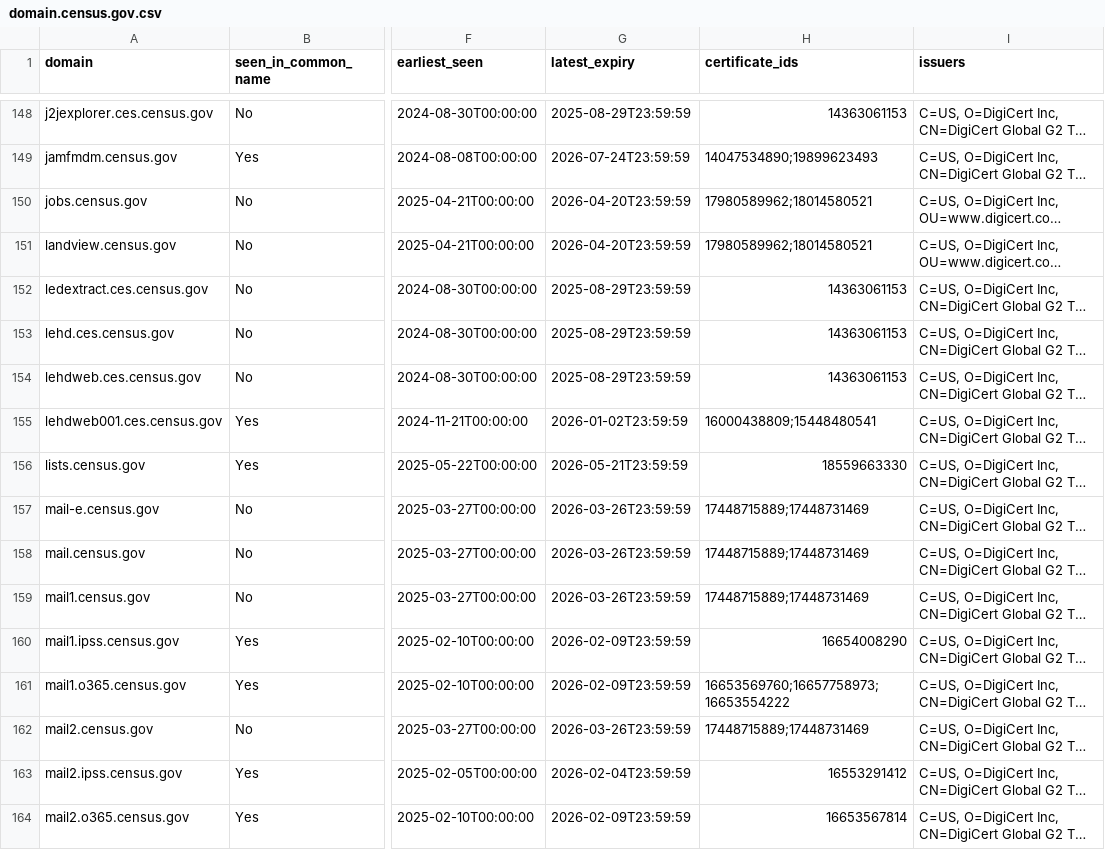
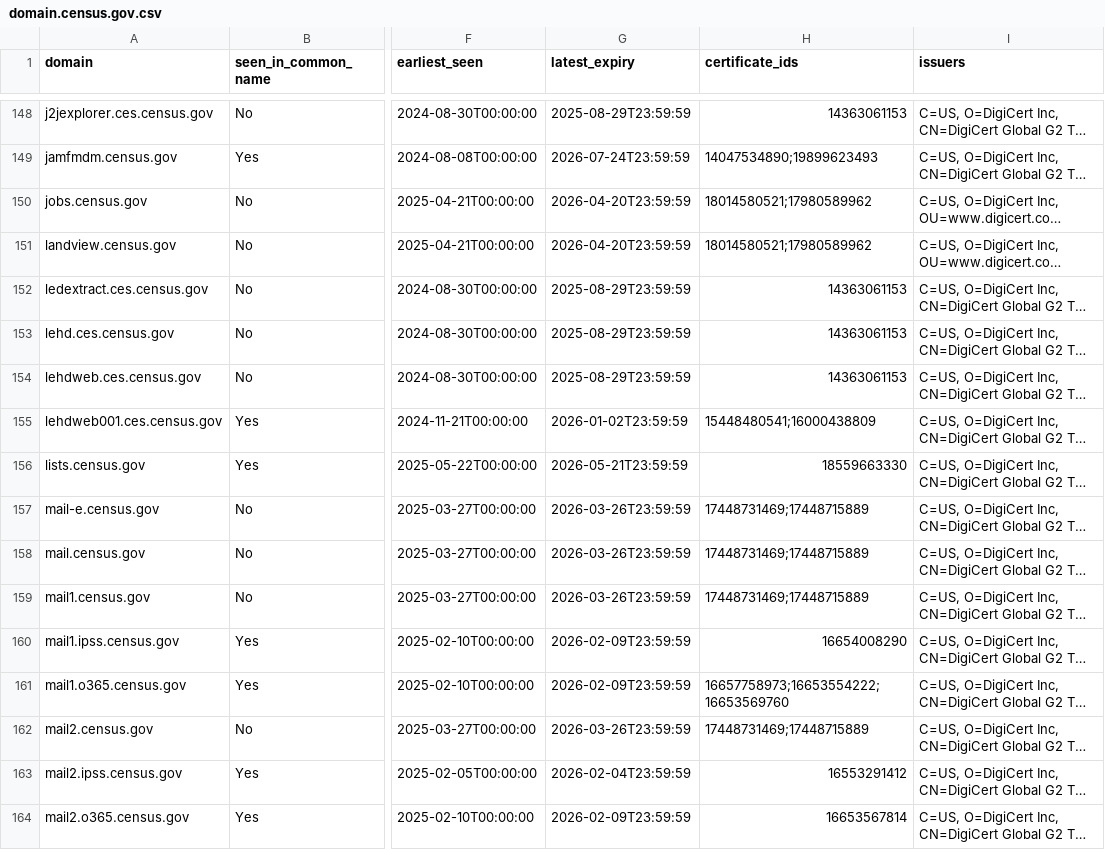
Before and after one commit to fartbagxp/gov-domains, a CSV file: data/csv/domain.census.gov.csv, drawn as a sheet; only a part is shown, gaps mark what is left out; long unchanged cells end in …; the diff covers the shown part only; the diff names each change by its address in the sheet, - before the commit and + after, or states it on an @@ line.

```diff
--- a/data/csv/domain.census.gov.csv
+++ b/data/csv/domain.census.gov.csv
-H150:H151 (certificate_ids): 17980589962;18014580521
+H150:H151 (certificate_ids): 18014580521;17980589962
-H155 (certificate_ids): 16000438809;15448480541
+H155 (certificate_ids): 15448480541;16000438809
-H157:H159 (certificate_ids): 17448715889;17448731469
+H157:H159 (certificate_ids): 17448731469;17448715889
-H161 (certificate_ids): 16653569760;16657758973;16653554222
+H161 (certificate_ids): 16657758973;16653554222;16653569760
-H162 (certificate_ids): 17448715889;17448731469
+H162 (certificate_ids): 17448731469;17448715889
```
Also changed, not shown: 2 removed rows and 128 edited cells elsewhere in this file, data/csv/domain.cms.gov.csv, data/csv/domain.dot.gov.csv, 20 other files.
